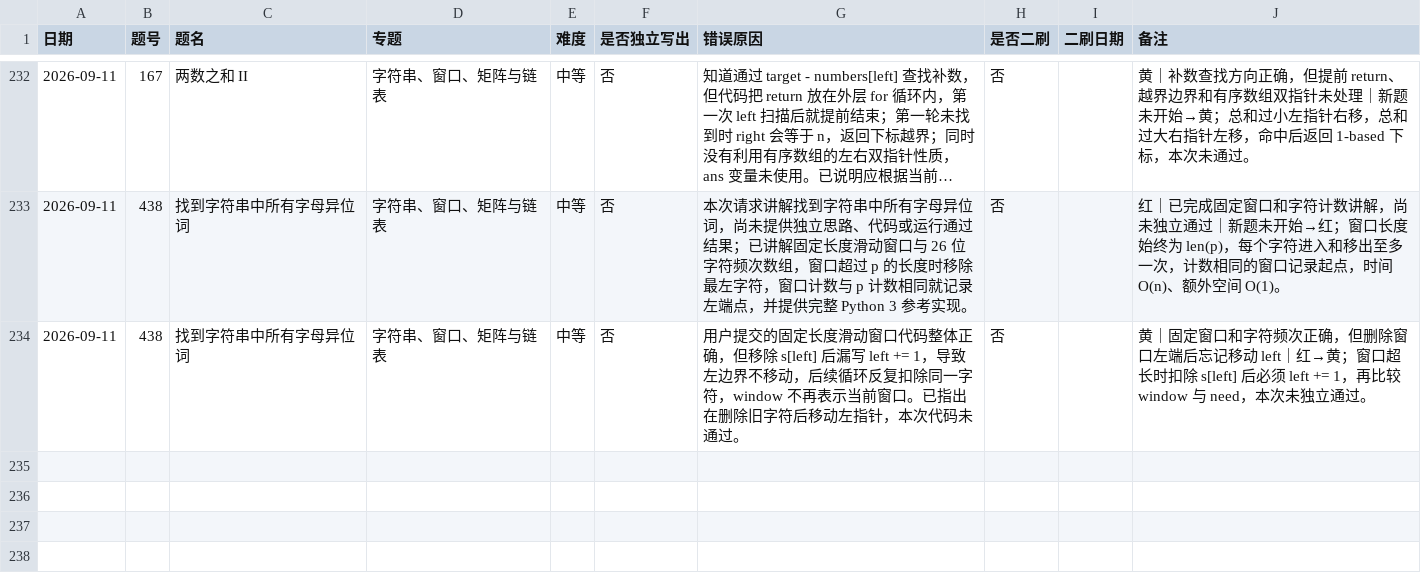
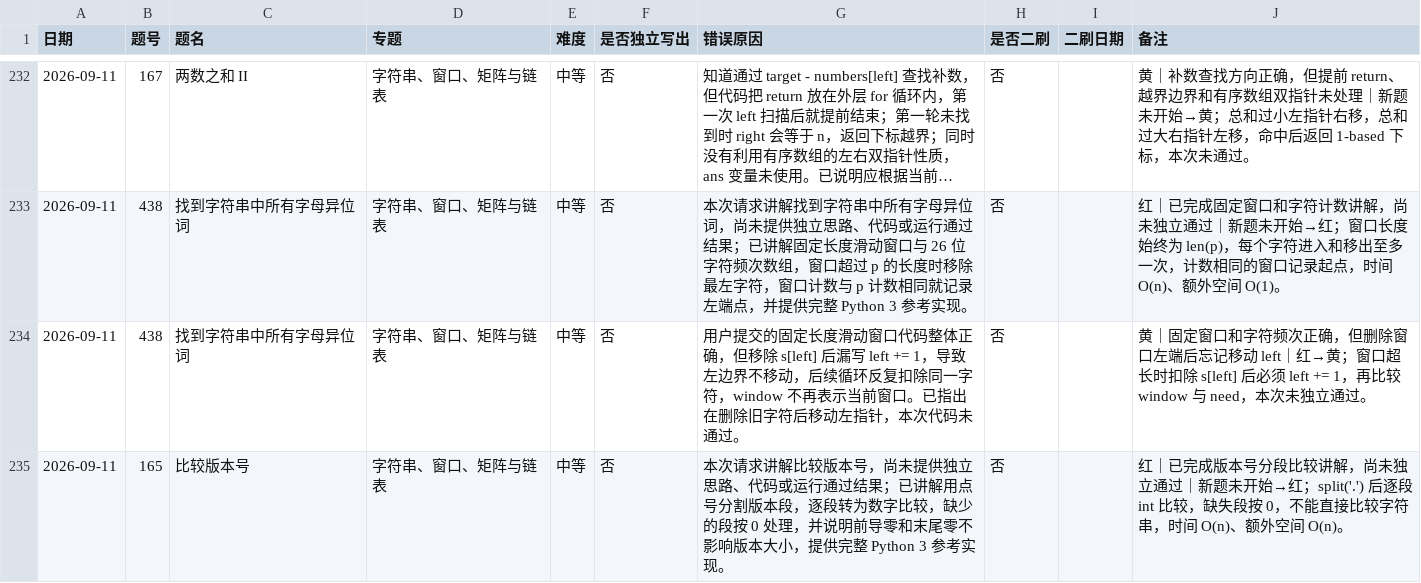
Before and after one commit to JamesLJ2001/find-work, a CSV file: leetcode/progress.csv, drawn as a sheet; only a part is shown, gaps mark what is left out; long unchanged cells end in …; the diff names each change by its address in the sheet, - before the commit and + after, or states it on an @@ line.

```diff
--- a/leetcode/progress.csv
+++ b/leetcode/progress.csv
+row 235: 2026-09-11 | 165 | 比较版本号 | 字符串、窗口、矩阵与链表 | 中等 | 否 | 本次请求讲解比较版本号，尚未提供独立思路、代码或运行通过结果；已讲解用点号分割版本段，逐段转为数字比较，缺少的段按 0 处理，并说明前导零和末尾零不影响版本大小，提供完整 Python 3 参考实现。 | 否 |  | 红｜已完成版本号分段比较讲解，尚未独立通过｜新题未开始→红；split('.') 后逐段 int 比较，缺失段按 0，不能直接比较字符串，时间 O(n)、额外空间 O(n)。
```
Also changed, not shown: 4 other files.
